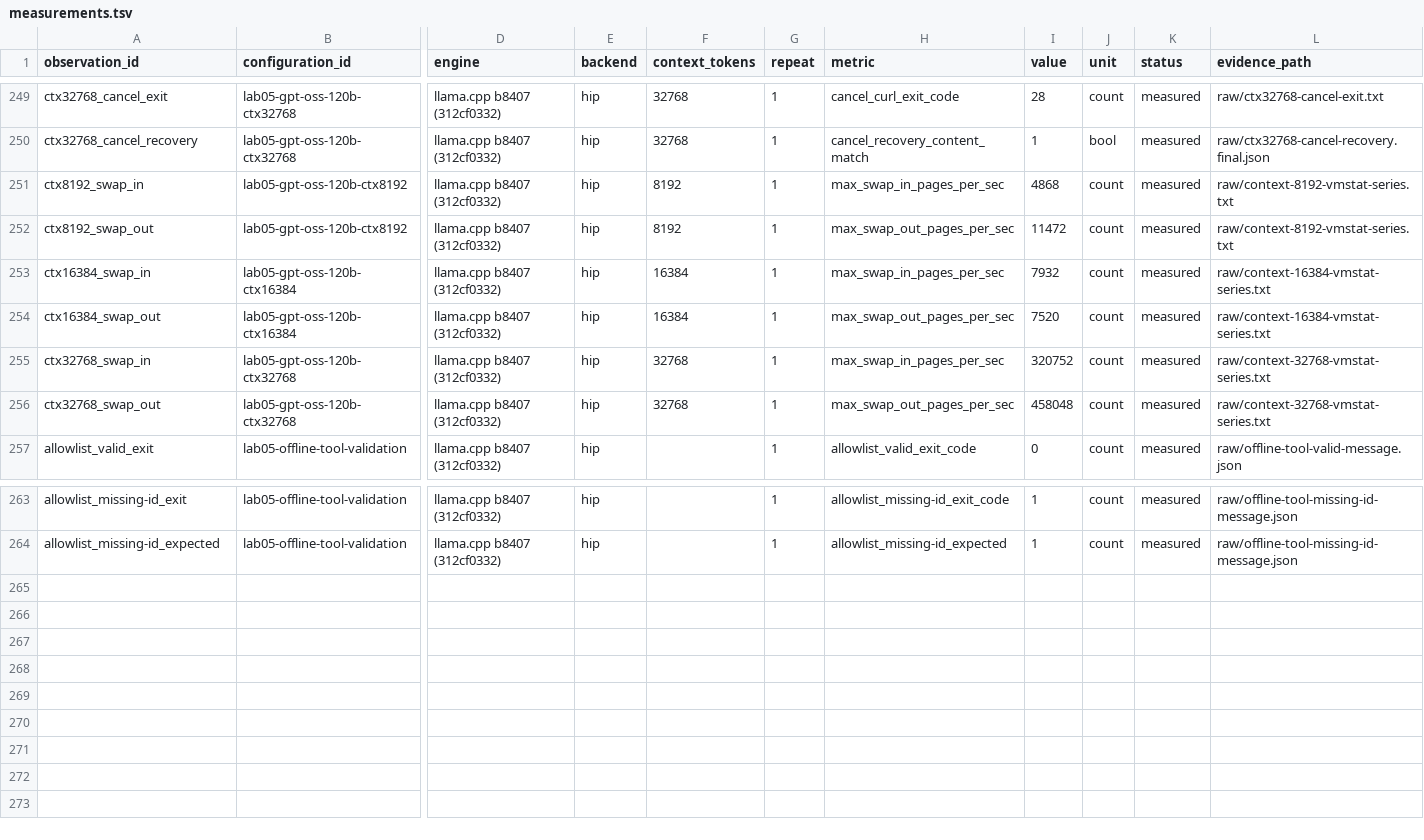
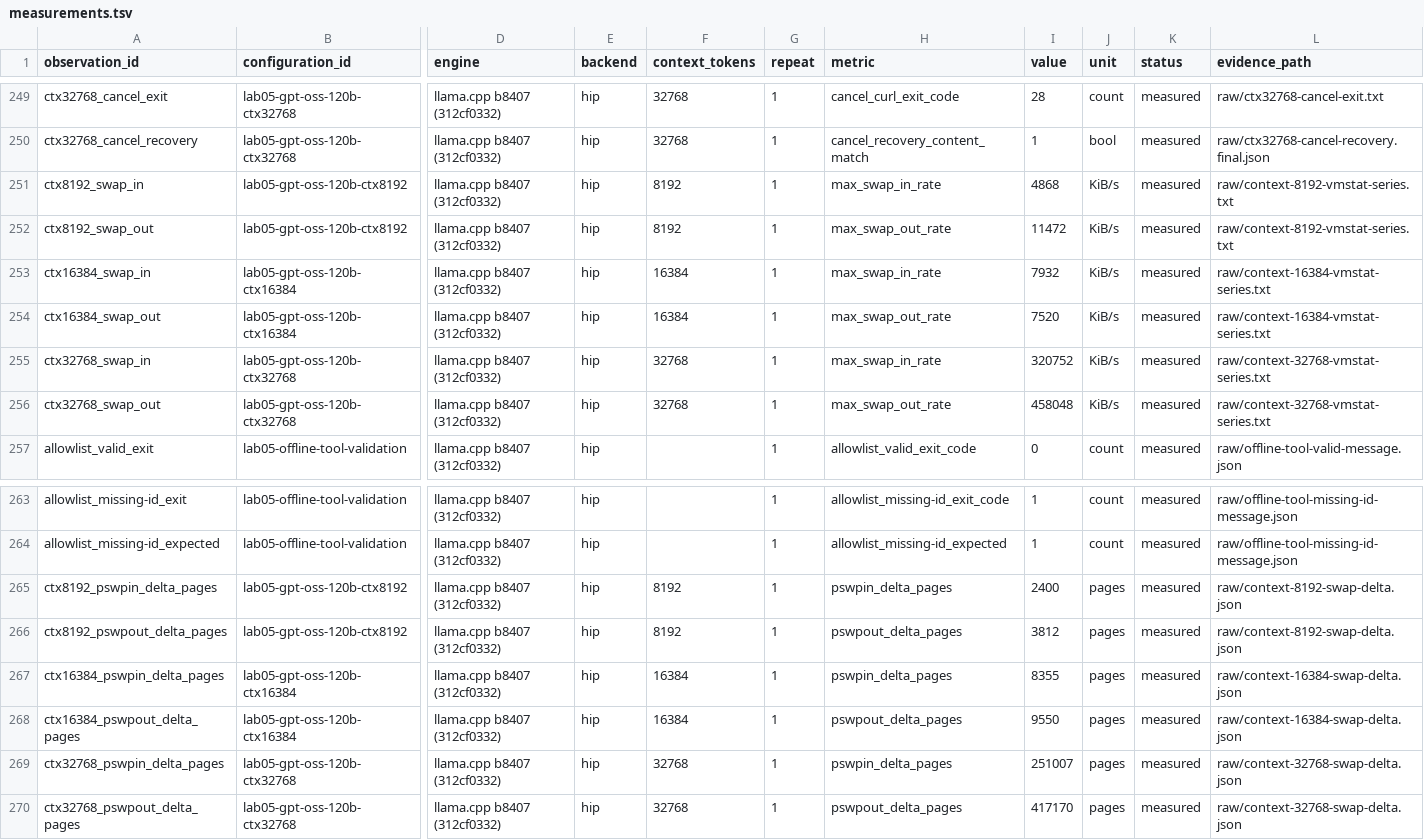
Before and after one commit to polomodov/llm-systems-lab, a TSV file: experiments/local-models/measurements/LAB05-gpt-oss-120b-hip-prebuilt/measurements.tsv, drawn as a sheet; only a part is shown, gaps mark what is left out; rows hold the shown columns only; the diff names each change by its address in the sheet, - before the commit and + after, or states it on an @@ line.

Commit message:
LAB05 gpt-oss-120b: fix chronology, RSS GiB and swap units (codex review)

```diff
--- a/experiments/local-models/measurements/LAB05-gpt-oss-120b-hip-prebuilt/measurements.tsv
+++ b/experiments/local-models/measurements/LAB05-gpt-oss-120b-hip-prebuilt/measurements.tsv
-H251 (metric): max_swap_in_pages_per_sec
+H251 (metric): max_swap_in_rate
-J251:J256 (unit): count
+J251:J256 (unit): KiB/s
-H252 (metric): max_swap_out_pages_per_sec
+H252 (metric): max_swap_out_rate
-H253 (metric): max_swap_in_pages_per_sec
+H253 (metric): max_swap_in_rate
-H254 (metric): max_swap_out_pages_per_sec
+H254 (metric): max_swap_out_rate
-H255 (metric): max_swap_in_pages_per_sec
+H255 (metric): max_swap_in_rate
-H256 (metric): max_swap_out_pages_per_sec
+H256 (metric): max_swap_out_rate
+row 265: ctx8192_pswpin_delta_pages | lab05-gpt-oss-120b-ctx8192 | llama.cpp b8407 (312cf0332) | hip | 8192 | 1 | pswpin_delta_pages | 2400 | pages | measured | raw/context-8192-swap-delta.json
+row 266: ctx8192_pswpout_delta_pages | lab05-gpt-oss-120b-ctx8192 | llama.cpp b8407 (312cf0332) | hip | 8192 | 1 | pswpout_delta_pages | 3812 | pages | measured | raw/context-8192-swap-delta.json
+row 267: ctx16384_pswpin_delta_pages | lab05-gpt-oss-120b-ctx16384 | llama.cpp b8407 (312cf0332) | hip | 16384 | 1 | pswpin_delta_pages | 8355 | pages | measured | raw/context-16384-swap-delta.json
+row 268: ctx16384_pswpout_delta_pages | lab05-gpt-oss-120b-ctx16384 | llama.cpp b8407 (312cf0332) | hip | 16384 | 1 | pswpout_delta_pages | 9550 | pages | measured | raw/context-16384-swap-delta.json
+row 269: ctx32768_pswpin_delta_pages | lab05-gpt-oss-120b-ctx32768 | llama.cpp b8407 (312cf0332) | hip | 32768 | 1 | pswpin_delta_pages | 251007 | pages | measured | raw/context-32768-swap-delta.json
+row 270: ctx32768_pswpout_delta_pages | lab05-gpt-oss-120b-ctx32768 | llama.cpp b8407 (312cf0332) | hip | 32768 | 1 | pswpout_delta_pages | 417170 | pages | measured | raw/context-32768-swap-delta.json
```
Also changed, not shown: 5 other files.
